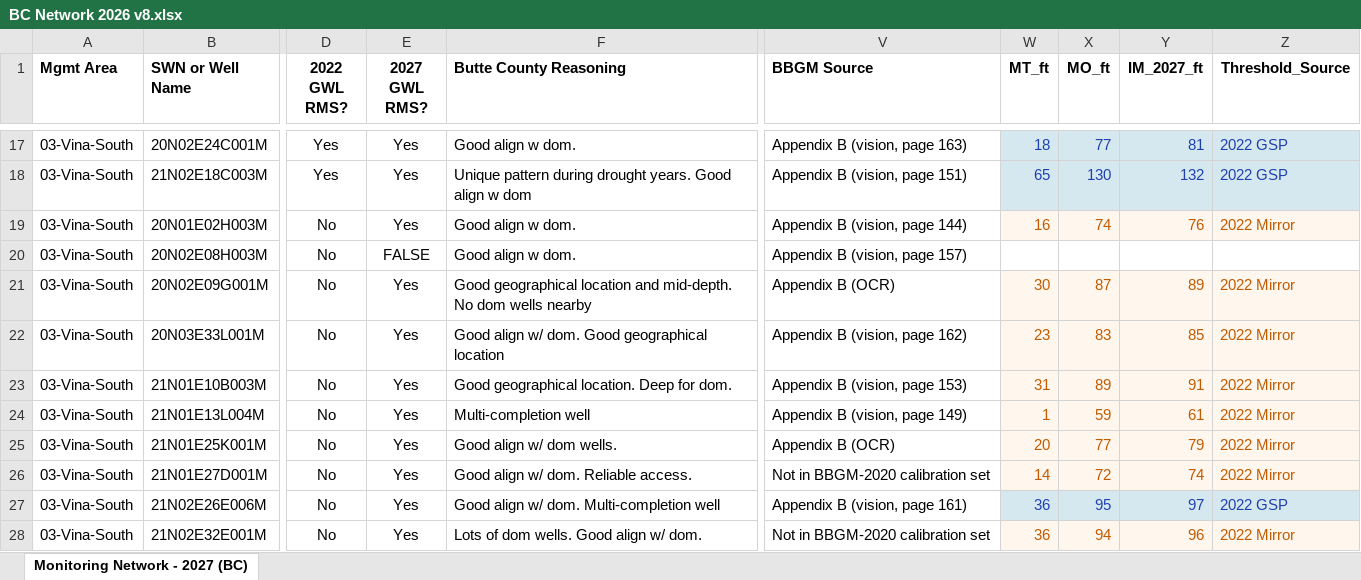
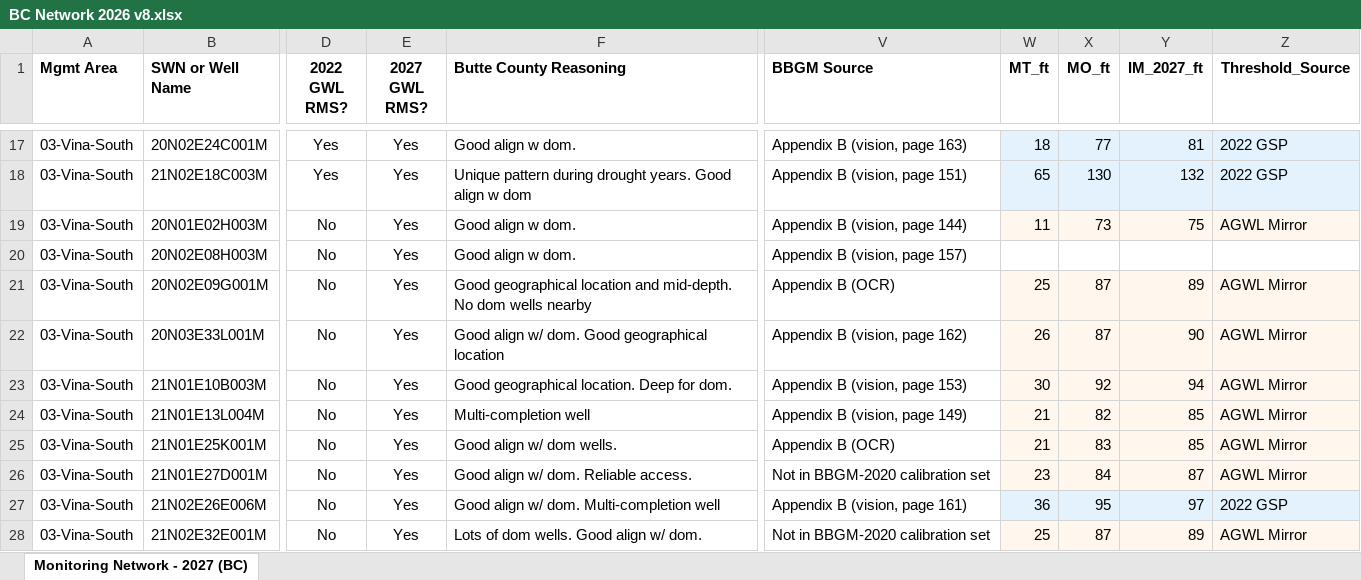
Before and after one commit to AGUBC-vina/2027-BC-prop-network, an Excel workbook: BC Network 2026 v8.xlsx, sheet Monitoring Network - 2027 (BC), drawn as a sheet; only a part is shown, gaps mark what is left out; values as stored, in another font and other column widths than the file's, no borders; the diff covers the shown part only; the diff names each change by its address in the sheet, - before the commit and + after, or states it on an @@ line.

```diff
--- a/BC Network 2026 v8.xlsx (sheet Monitoring Network - 2027 (BC))
+++ b/BC Network 2026 v8.xlsx (sheet Monitoring Network - 2027 (BC))
-W17:Z18 text colour: #1E40AF
+W17:Z18 text colour: black
-W19 (MT_ft): 16
+W19 (MT_ft): 11
-W19:Z19 text colour: #C25A00
+W19:Z19 text colour: black
-X19 (MO_ft): 74
+X19 (MO_ft): 73
-Y19 (IM_2027_ft): 76
+Y19 (IM_2027_ft): 75
-Z19 (Threshold_Source): 2022 Mirror
+Z19 (Threshold_Source): AGWL Mirror
-E20 (2027 GWL RMS?): FALSE
+E20 (2027 GWL RMS?): Yes
-W21 (MT_ft): 30
+W21 (MT_ft): 25
-W21:Z26 text colour: #C25A00
+W21:Z26 text colour: black
-Z21:Z26 (Threshold_Source): 2022 Mirror
+Z21:Z26 (Threshold_Source): AGWL Mirror
-W22 (MT_ft): 23
+W22 (MT_ft): 26
-X22 (MO_ft): 83
+X22 (MO_ft): 87
-Y22 (IM_2027_ft): 85
+Y22 (IM_2027_ft): 90
-W23 (MT_ft): 31
+W23 (MT_ft): 30
-X23 (MO_ft): 89
+X23 (MO_ft): 92
-Y23 (IM_2027_ft): 91
+Y23 (IM_2027_ft): 94
-W24 (MT_ft): 1
+W24 (MT_ft): 21
-X24 (MO_ft): 59
+X24 (MO_ft): 82
-Y24 (IM_2027_ft): 61
+Y24 (IM_2027_ft): 85
-W25 (MT_ft): 20
+W25 (MT_ft): 21
-X25 (MO_ft): 77
+X25 (MO_ft): 83
-Y25 (IM_2027_ft): 79
+Y25 (IM_2027_ft): 85
-W26 (MT_ft): 14
+W26 (MT_ft): 23
-X26 (MO_ft): 72
+X26 (MO_ft): 84
-Y26 (IM_2027_ft): 74
+Y26 (IM_2027_ft): 87
-W27:Z27 text colour: #1E40AF
+W27:Z27 text colour: black
-W28 (MT_ft): 36
+W28 (MT_ft): 25
-W28:Z28 text colour: #C25A00
+W28:Z28 text colour: black
-X28 (MO_ft): 94
+X28 (MO_ft): 87
-Y28 (IM_2027_ft): 96
+Y28 (IM_2027_ft): 89
-Z28 (Threshold_Source): 2022 Mirror
+Z28 (Threshold_Source): AGWL Mirror
```
Also changed, not shown: 47 edited cells and cell formats elsewhere in this sheet, 16 other files.
